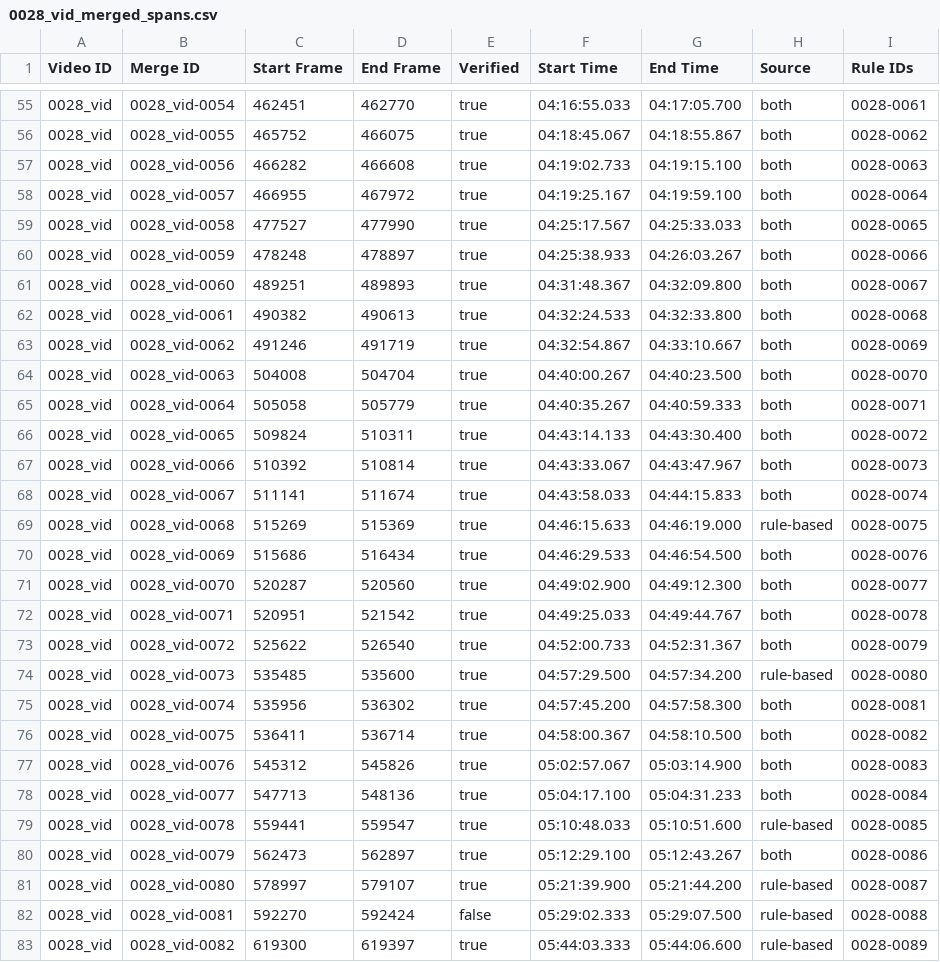
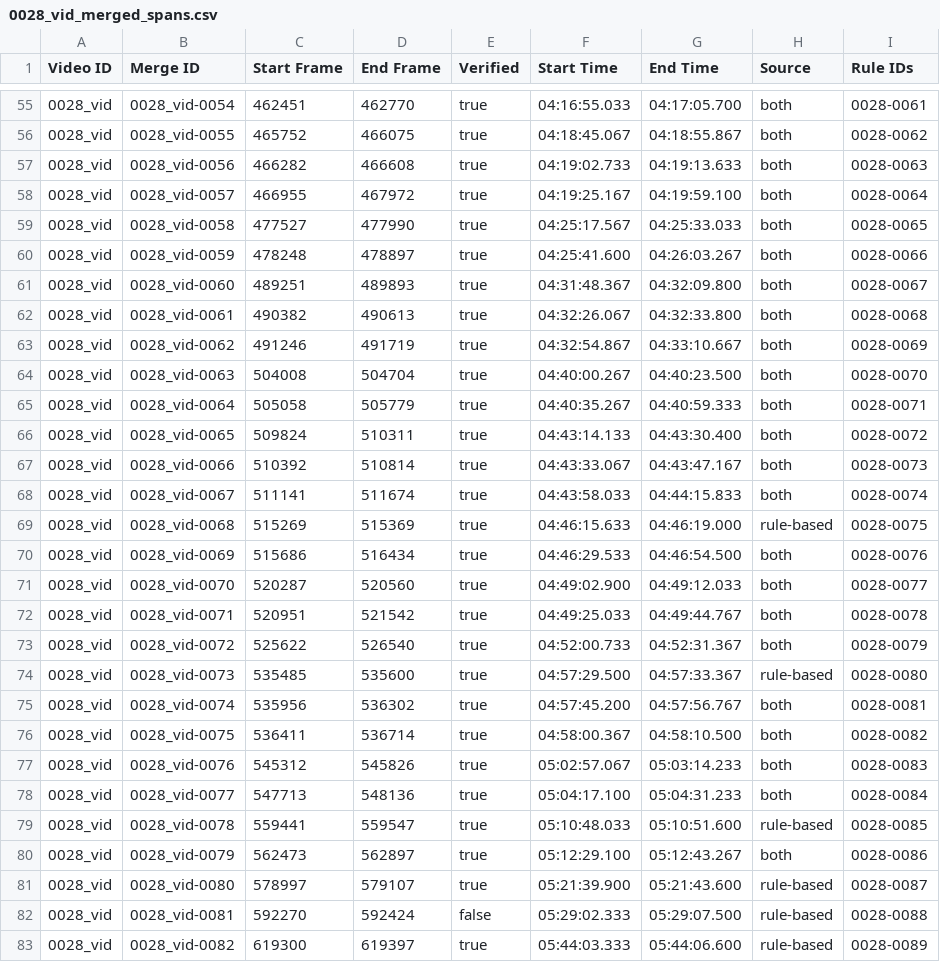
Before and after one commit to Human-Augment-Analytics/cichlid-analysis, a CSV file: outputs/merged_spans/0028_vid_merged_spans.csv, drawn as a sheet; only a part is shown, gaps mark what is left out; the diff covers the shown part only; the diff names each change by its address in the sheet, - before the commit and + after, or states it on an @@ line.

```diff
--- a/outputs/merged_spans/0028_vid_merged_spans.csv
+++ b/outputs/merged_spans/0028_vid_merged_spans.csv
-G57 (End Time): 04:19:15.100
+G57 (End Time): 04:19:13.633
-F60 (Start Time): 04:25:38.933
+F60 (Start Time): 04:25:41.600
-F62 (Start Time): 04:32:24.533
+F62 (Start Time): 04:32:26.067
-G67 (End Time): 04:43:47.967
+G67 (End Time): 04:43:47.167
-G71 (End Time): 04:49:12.300
+G71 (End Time): 04:49:12.033
-G74 (End Time): 04:57:34.200
+G74 (End Time): 04:57:33.367
-G75 (End Time): 04:57:58.300
+G75 (End Time): 04:57:56.767
-G77 (End Time): 05:03:14.900
+G77 (End Time): 05:03:14.233
-G81 (End Time): 05:21:44.200
+G81 (End Time): 05:21:43.600
```
Also changed, not shown: 26 edited cells elsewhere in this file, outputs/merged_spans/0031_vid_merged_spans.csv.
